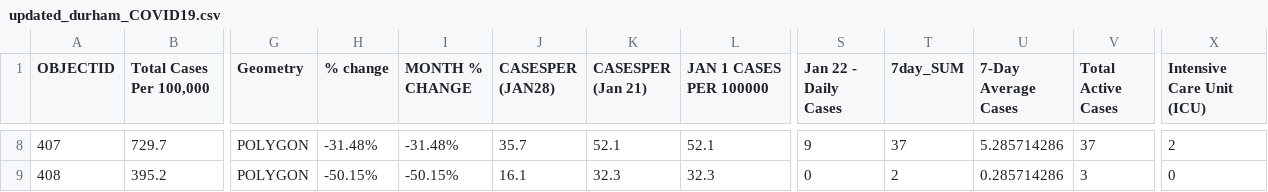
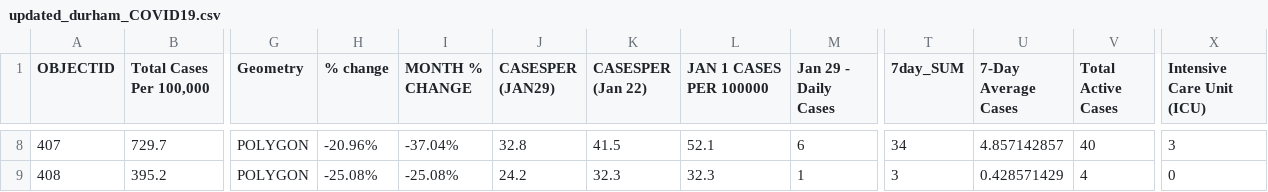
Before and after one commit to NoahCornish/durhamregionCOVID-19, a CSV file: updated_durham_COVID19.csv, drawn as a sheet; only a part is shown, gaps mark what is left out; removed rows and columns are numbered as before the commit, all else as after; the diff covers the shown part only; the diff names each change by its address in the sheet, - before the commit and + after, or states it on an @@ line.

```diff
--- a/updated_durham_COVID19.csv
+++ b/updated_durham_COVID19.csv
+column M (Jan 29 - Daily Cases), rows 8-9: 6 | 1
-column S (Jan 22 - Daily Cases), rows 8-9: 9 | 0
-J1: CASESPER (JAN28)
+J1: CASESPER (JAN29)
-K1: CASESPER (Jan 21)
+K1: CASESPER (Jan 22)
-H8 (% change): -31.48%
+H8 (% change): -20.96%
-I8 (MONTH % CHANGE): -31.48%
+I8 (MONTH % CHANGE): -37.04%
-J8 (CASESPER (JAN29)): 35.7
+J8 (CASESPER (JAN29)): 32.8
-K8 (CASESPER (Jan 22)): 52.1
+K8 (CASESPER (Jan 22)): 41.5
-T8 (7day_SUM): 37
+T8 (7day_SUM): 34
-U8 (7-Day Average Cases): 5.285714286
+U8 (7-Day Average Cases): 4.857142857
-V8 (Total Active Cases): 37
+V8 (Total Active Cases): 40
-X8 (Intensive Care Unit (ICU)): 2
+X8 (Intensive Care Unit (ICU)): 3
-H9 (% change): -50.15%
+H9 (% change): -25.08%
-I9 (MONTH % CHANGE): -50.15%
+I9 (MONTH % CHANGE): -25.08%
-J9 (CASESPER (JAN29)): 16.1
+J9 (CASESPER (JAN29)): 24.2
-T9 (7day_SUM): 2
+T9 (7day_SUM): 3
-U9 (7-Day Average Cases): 0.285714286
+U9 (7-Day Average Cases): 0.428571429
-V9 (Total Active Cases): 3
+V9 (Total Active Cases): 4
```
Also changed, not shown: 49 edited cells elsewhere in this file.
